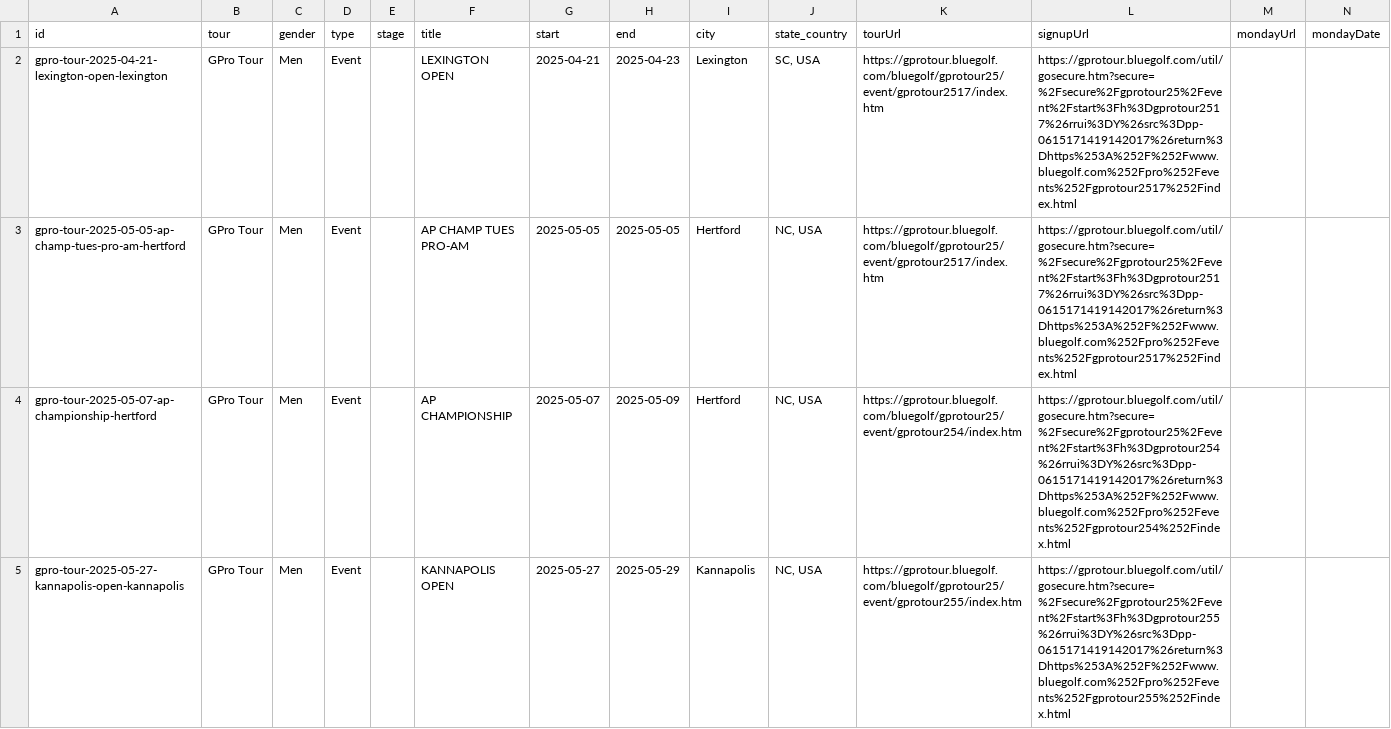
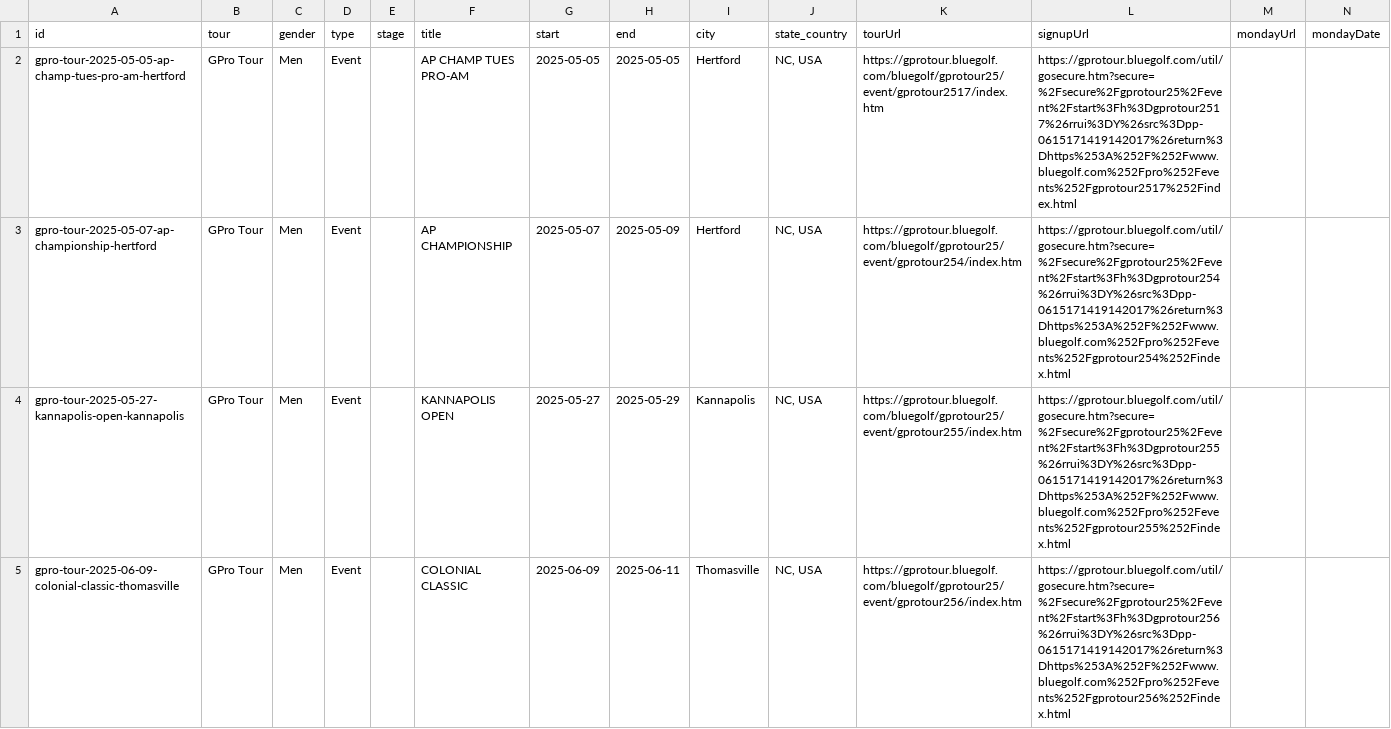
Before and after one commit to pbh007/propath-data, a CSV file: data/_incoming_gpro.csv, drawn as a sheet.

```diff
--- a/data/_incoming_gpro.csv
+++ b/data/_incoming_gpro.csv
@@ -1,3 +1,2 @@
 id,tour,gender,type,stage,title,start,end,city,state_country,tourUrl,signupUrl,mondayUrl,mondayDate
-gpro-tour-2025-04-21-lexington-open-lexington,GPro Tour,Men,Event,,LEXINGTON OPEN,2025-04-21,2025-04-23,Lexington,"SC, USA",https://gprotour.bluegolf.com/bluegolf/gprotour25/event/gprotour2517/index.htm,https://gprotour.bluegolf.com/util/gosecure.htm?secure=%2Fsecure%2Fgprotour25%2Fevent%2Fstart%3Fh%3Dgprotour2517%26rrui%3DY%26src%3Dpp-0615171419142017%26return%3Dhttps%253A%252F%252Fwww.bluegolf.com%252Fpro%252Fevents%252Fgprotour2517%252Findex.html,,
 gpro-tour-2025-05-05-ap-champ-tues-pro-am-hertford,GPro Tour,Men,Event,,AP CHAMP TUES PRO-AM,2025-05-05,2025-05-05,Hertford,"NC, USA",https://gprotour.bluegolf.com/bluegolf/gprotour25/event/gprotour2517/index.htm,https://gprotour.bluegolf.com/util/gosecure.htm?secure=%2Fsecure%2Fgprotour25%2Fevent%2Fstart%3Fh%3Dgprotour2517%26rrui%3DY%26src%3Dpp-0615171419142017%26return%3Dhttps%253A%252F%252Fwww.bluegolf.com%252Fpro%252Fevents%252Fgprotour2517%252Findex.html,,
@@ -5 +4,2 @@ gpro-tour-2025-05-07-ap-championship-hertford,GPro Tour,Men,Event,,AP CHAMPIONSH
 gpro-tour-2025-05-27-kannapolis-open-kannapolis,GPro Tour,Men,Event,,KANNAPOLIS OPEN,2025-05-27,2025-05-29,Kannapolis,"NC, USA",https://gprotour.bluegolf.com/bluegolf/gprotour25/event/gprotour255/index.htm,https://gprotour.bluegolf.com/util/gosecure.htm?secure=%2Fsecure%2Fgprotour25%2Fevent%2Fstart%3Fh%3Dgprotour255%26rrui%3DY%26src%3Dpp-0615171419142017%26return%3Dhttps%253A%252F%252Fwww.bluegolf.com%252Fpro%252Fevents%252Fgprotour255%252Findex.html,,
+gpro-tour-2025-06-09-colonial-classic-thomasville,GPro Tour,Men,Event,,COLONIAL CLASSIC,2025-06-09,2025-06-11,Thomasville,"NC, USA",https://gprotour.bluegolf.com/bluegolf/gprotour25/event/gprotour256/index.htm,https://gprotour.bluegolf.com/util/gosecure.htm?secure=%2Fsecure%2Fgprotour25%2Fevent%2Fstart%3Fh%3Dgprotour256%26rrui%3DY%26src%3Dpp-0615171419142017%26return%3Dhttps%253A%252F%252Fwww.bluegolf.com%252Fpro%252Fevents%252Fgprotour256%252Findex.html,,
```
Also changed, not shown: data/ProPath-MiniTour2026-MasterEvents.csv.
